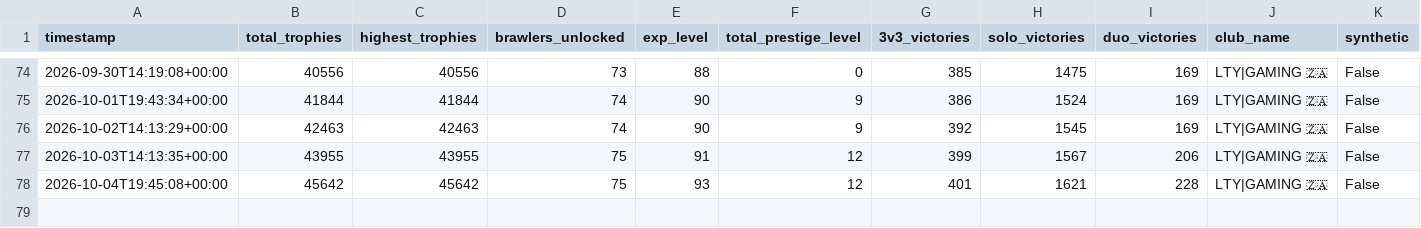
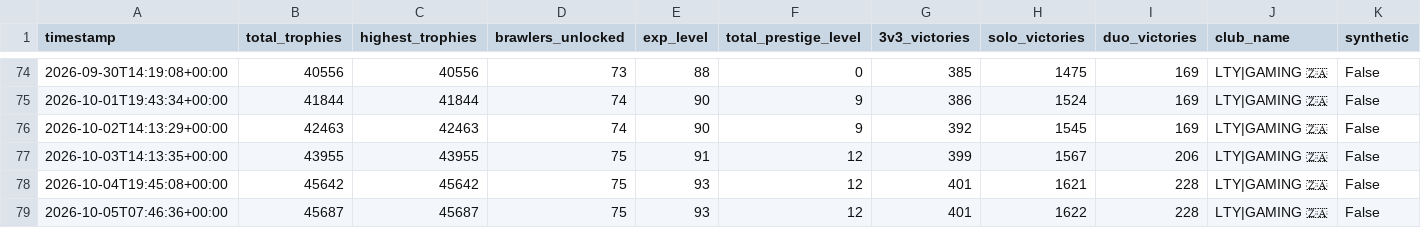
Before and after one commit to DanielCharles11599/Personal-Projects, a CSV file: Brawl Stars Tracker/brawl_history.csv, drawn as a sheet; only a part is shown, gaps mark what is left out; the diff names each change by its address in the sheet, - before the commit and + after, or states it on an @@ line.

```diff
--- a/Brawl Stars Tracker/brawl_history.csv
+++ b/Brawl Stars Tracker/brawl_history.csv
+row 79: 2026-10-05T07:46:36+00:00 | 45687 | 45687 | 75 | 93 | 12 | 401 | 1622 | 228 | LTY|GAMING 🇿🇦 | False
```
Also changed, not shown: Brawl Stars Tracker/battle_log.csv, 1 other file.
